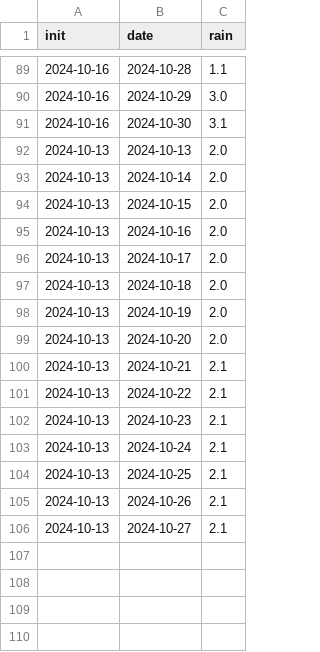
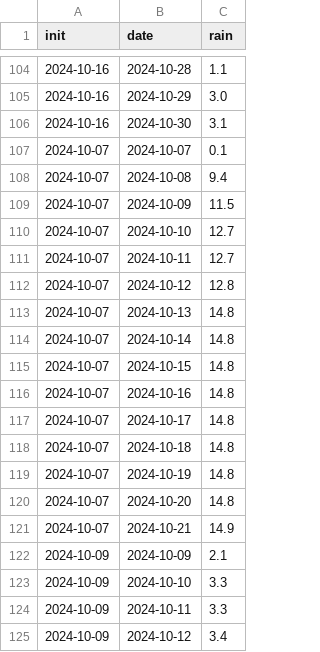
Before and after one commit to eulauer/csv, a CSV file: meteo.csv, drawn as a sheet; only a part is shown, gaps mark what is left out; the shorter side is filled out with more unchanged rows; the diff covers the shown part only.

Commit message:
Added my project

```diff
--- a/meteo.csv
+++ b/meteo.csv
@@ -91 +106,20 @@ init,date,rain
 2024-10-16,2024-10-30,3.1
+2024-10-07,2024-10-07,0.1
+2024-10-07,2024-10-08,9.4
+2024-10-07,2024-10-09,11.5
+2024-10-07,2024-10-10,12.7
+2024-10-07,2024-10-11,12.7
+2024-10-07,2024-10-12,12.8
+2024-10-07,2024-10-13,14.8
+2024-10-07,2024-10-14,14.8
+2024-10-07,2024-10-15,14.8
+2024-10-07,2024-10-16,14.8
+2024-10-07,2024-10-17,14.8
+2024-10-07,2024-10-18,14.8
+2024-10-07,2024-10-19,14.8
+2024-10-07,2024-10-20,14.8
+2024-10-07,2024-10-21,14.9
+2024-10-09,2024-10-09,2.1
+2024-10-09,2024-10-10,3.3
+2024-10-09,2024-10-11,3.3
+2024-10-09,2024-10-12,3.4
```
Also changed, not shown: 26 added rows elsewhere in this file.
